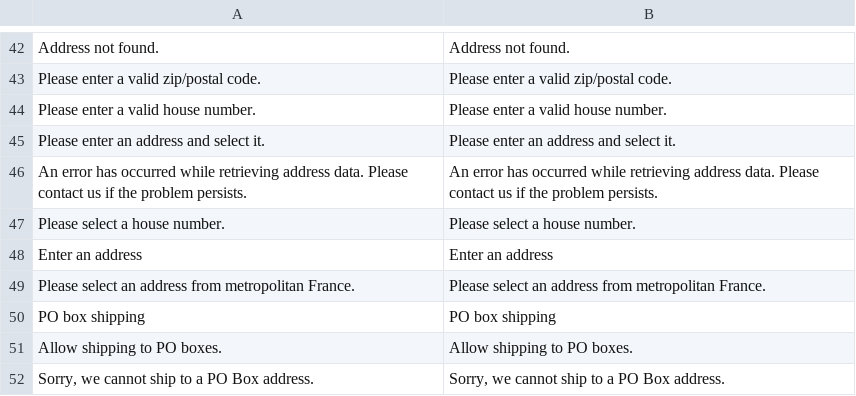
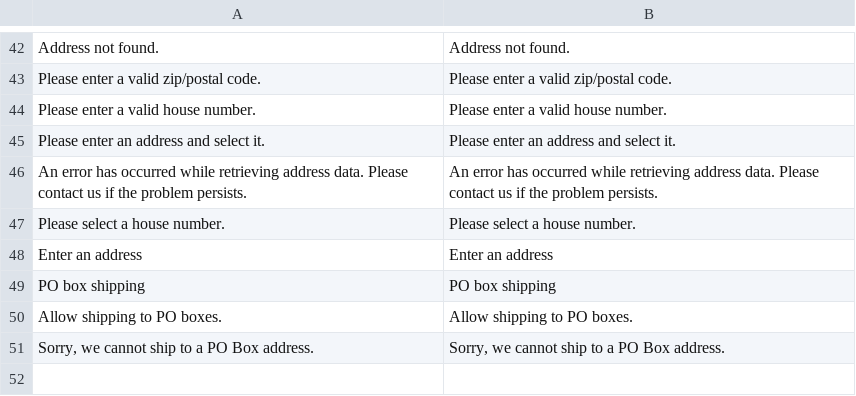
Before and after one commit to postcode-nl/PostcodeNl_Api_Magento2, a CSV file: i18n/en_US.csv, drawn as a sheet; only a part is shown, gaps mark what is left out.

Commit message:
Remove validation for French overseas territories
* The Postcode.eu API no longer provides addresses from the French overseas territories.

```diff
--- a/i18n/en_US.csv
+++ b/i18n/en_US.csv
@@ -48,3 +48,2 @@
 "Enter an address","Enter an address"
-"Please select an address from metropolitan France.","Please select an address from metropolitan France."
 "PO box shipping","PO box shipping"
```
Also changed, not shown: i18n/nl_BE.csv, i18n/nl_NL.csv, 2 other files.
